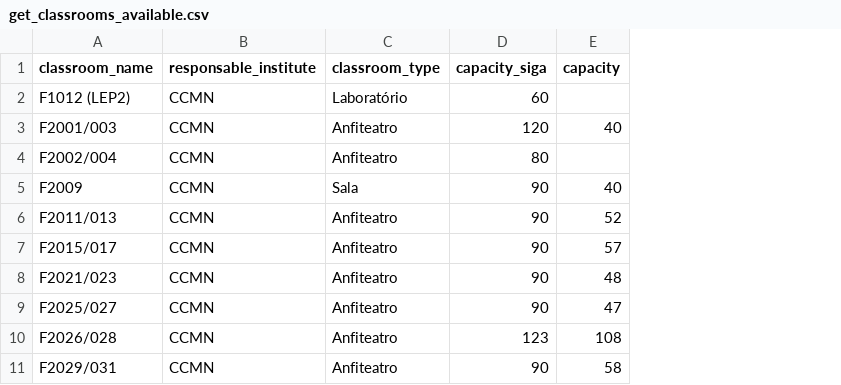
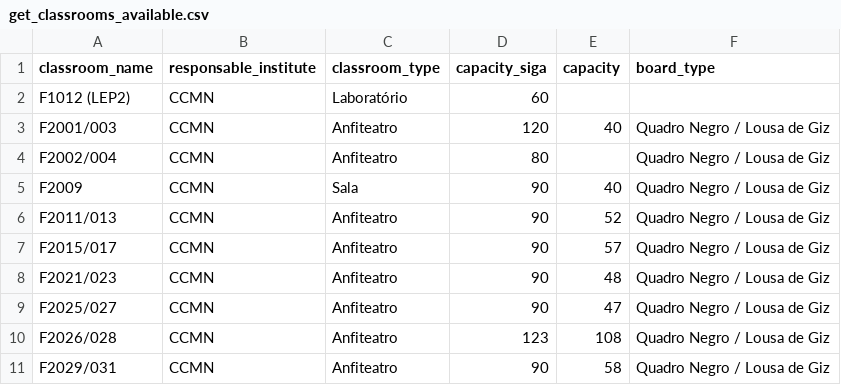
Before and after one commit to gabriellydeandrade/classroom_assignment, a CSV file: cache/get_classrooms_available.csv, drawn as a sheet; only a part is shown; the diff names each change by its address in the sheet, - before the commit and + after, or states it on an @@ line.

```diff
--- a/cache/get_classrooms_available.csv
+++ b/cache/get_classrooms_available.csv
+column F (board_type), rows 3-11: all Quadro Negro / Lousa de Giz
```
Also changed, not shown: cache/get_section_allocation.csv, classroom_assignment/results/assignment.csv, 5 other files.
